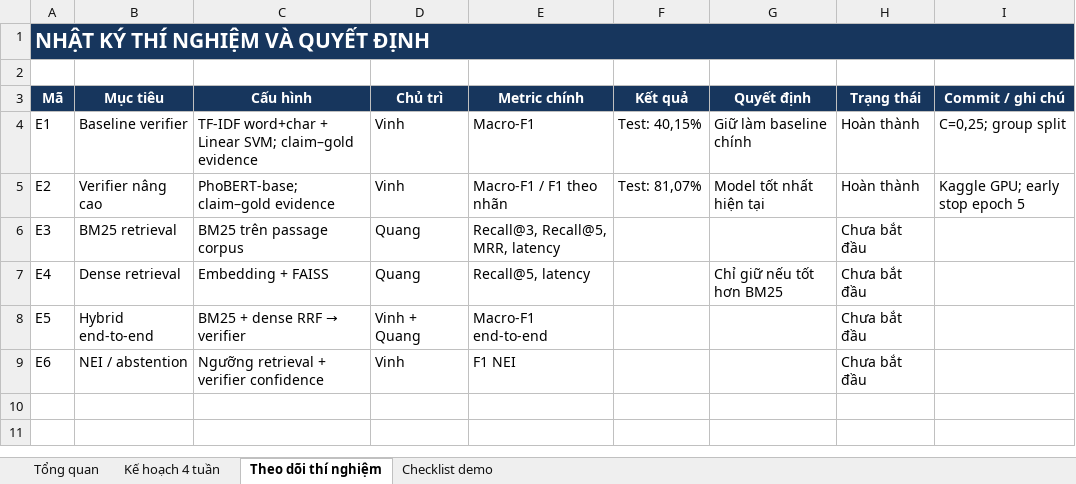
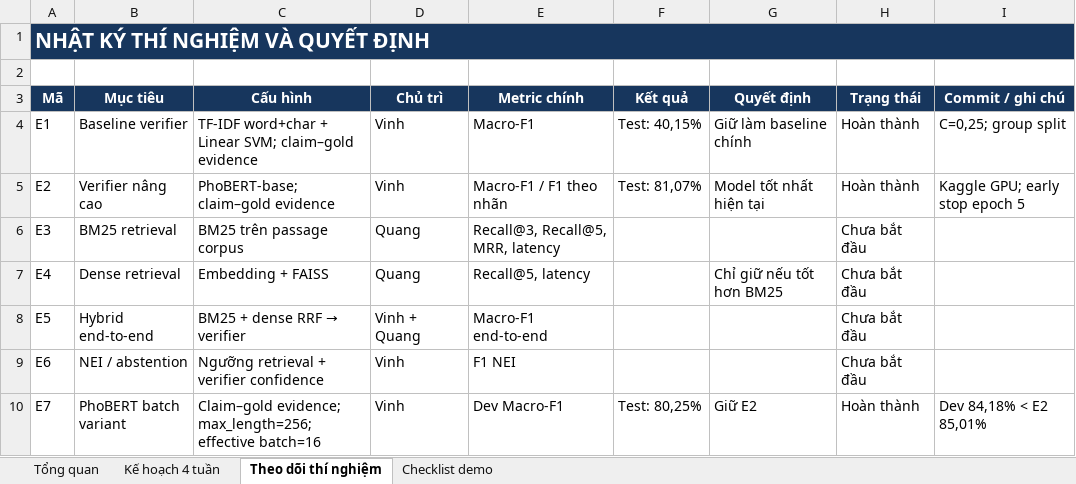
Before and after one commit to ducvinh101101/Vietnamese_Fact_Checking, an Excel workbook: KE_HOACH_TRIEN_KHAI_2_NGUOI.xlsx, sheet Theo dõi thí nghiệm, drawn as a sheet; values as stored, in another font and other column widths than the file's, no borders; the diff names each change by its address in the sheet, - before the commit and + after, or states it on an @@ line.

```diff
--- a/KE_HOACH_TRIEN_KHAI_2_NGUOI.xlsx (sheet Theo dõi thí nghiệm)
+++ b/KE_HOACH_TRIEN_KHAI_2_NGUOI.xlsx (sheet Theo dõi thí nghiệm)
+row 10: E7 | PhoBERT batch variant | Claim–gold evidence; max_length=256; effective batch=16 | Vinh | Dev Macro-F1 | Test: 80,25% | Giữ E2 | Hoàn thành | Dev 84,18% < E2 85,01%
```
Also changed, not shown: sheet Kế hoạch 4 tuần, 27 other files.
